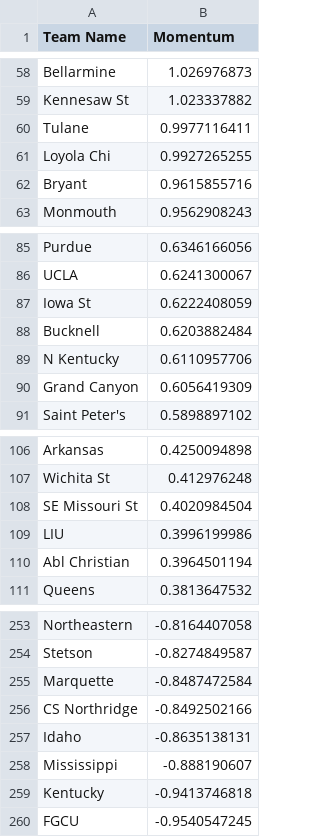
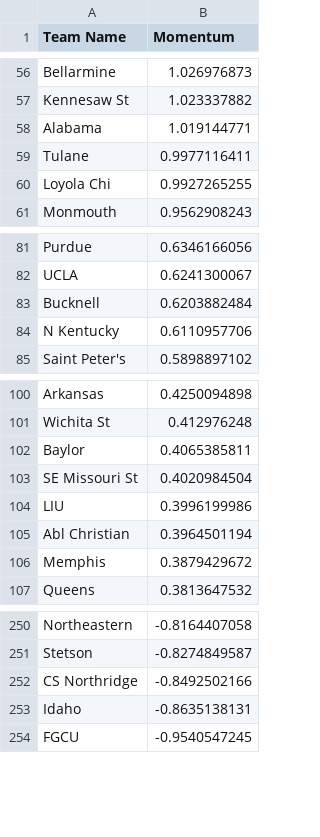
Before and after one commit to Colin-Hanley1/CBBModel_streamlit, a CSV file: Momentum.csv, drawn as a sheet; only a part is shown, gaps mark what is left out; removed rows and columns are numbered as before the commit, all else as after; the diff covers the shown part only; the diff names each change by its address in the sheet, - before the commit and + after, or states it on an @@ line.

```diff
--- a/Momentum.csv
+++ b/Momentum.csv
+row 58: Alabama | 1.019144771
-row 62: Bryant | 0.9615855716
-row 87: Iowa St | 0.6222408059
-row 90: Grand Canyon | 0.6056419309
+row 102: Baylor | 0.4065385811
+row 106: Memphis | 0.3879429672
-row 255: Marquette | -0.8487472584
-row 258: Mississippi | -0.888190607
-row 259: Kentucky | -0.9413746818
```
Also changed, not shown: 26 added rows, 23 removed rows and 3 edited cells elsewhere in this file.
